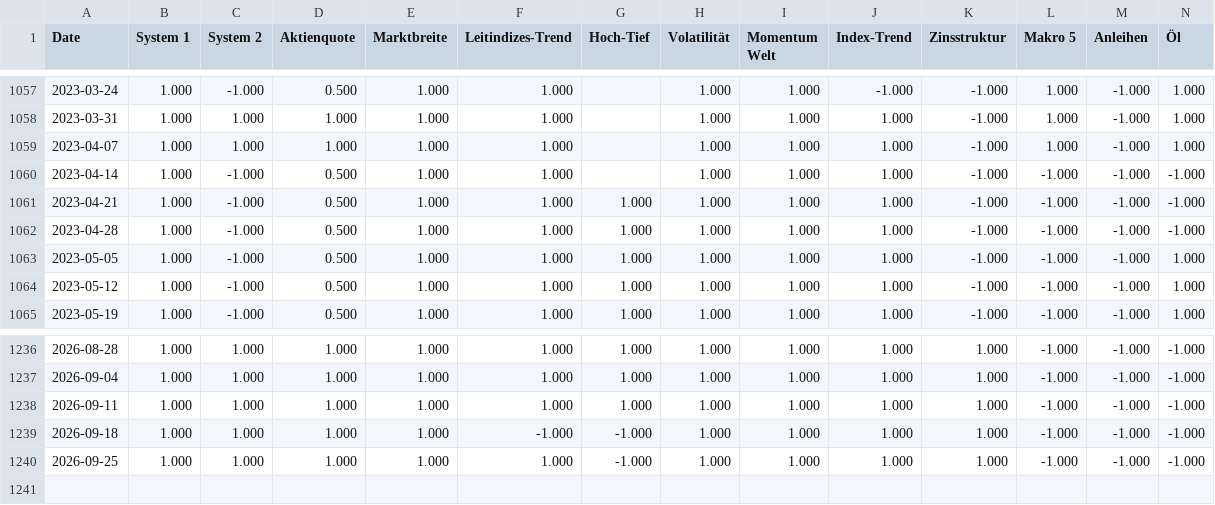
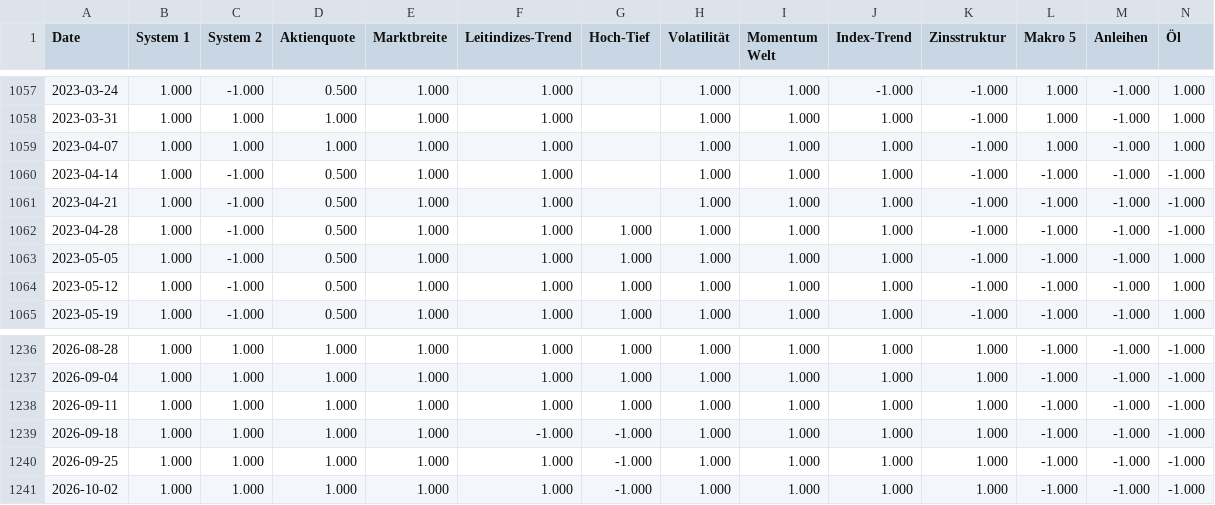
Before and after one commit to chrizzleh/boersensignale, a CSV file: output/signals_history.csv, drawn as a sheet; only a part is shown, gaps mark what is left out; rows hold the shown columns only; the diff names each change by its address in the sheet, - before the commit and + after, or states it on an @@ line.

```diff
--- a/output/signals_history.csv
+++ b/output/signals_history.csv
-G1061 (Hoch-Tief): 1.000
+G1061 (Hoch-Tief): (empty)
+row 1241: 2026-10-02 | 1.000 | 1.000 | 1.000 | 1.000 | 1.000 | -1.000 | 1.000 | 1.000 | 1.000 | 1.000 | -1.000 | -1.000 | -1.000
```
Also changed, not shown: 8 other files.
